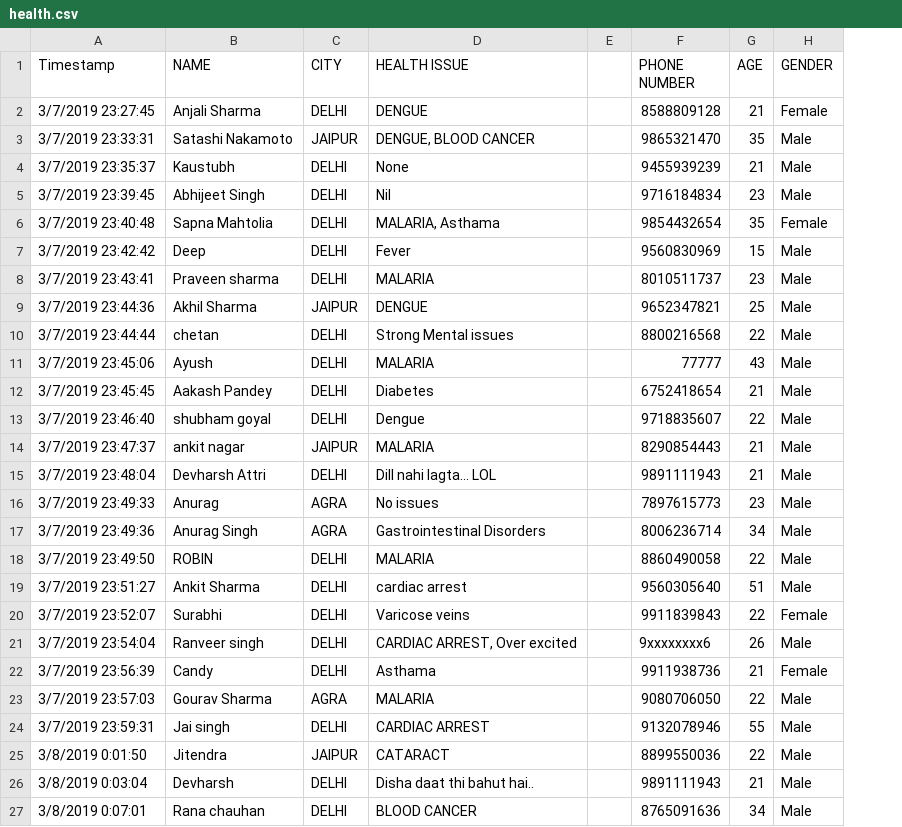
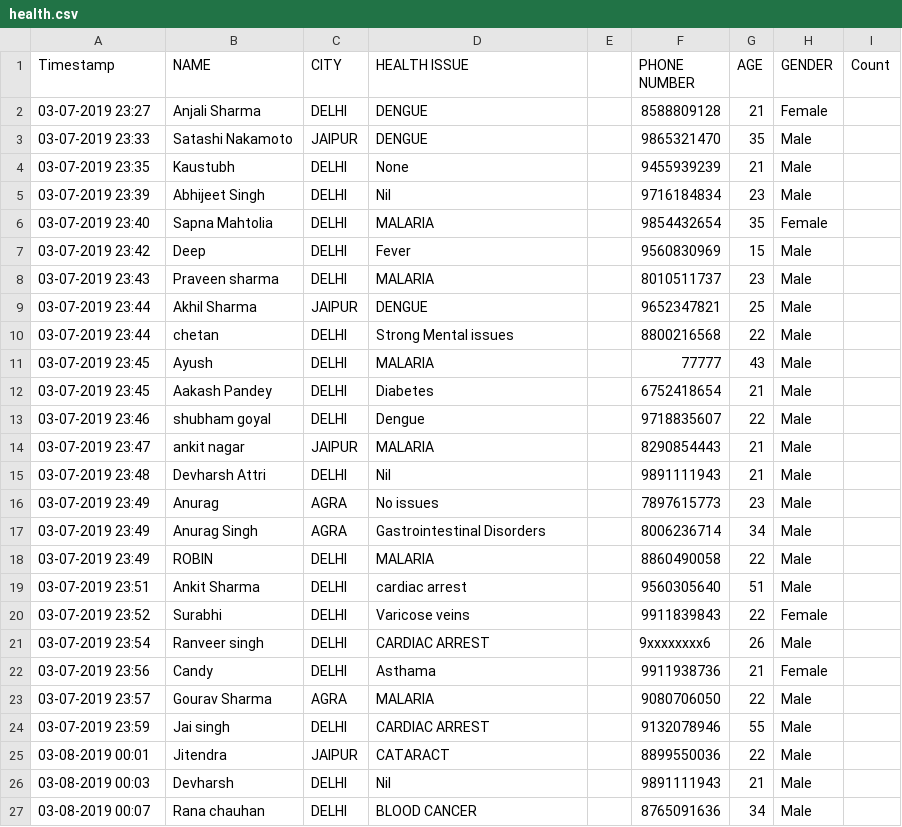
Before and after one commit to kaus2595/Machine-Learning, a CSV file: Matplotlib/health.csv, drawn as a sheet; only a part is shown; the diff covers the shown part only; the diff names each change by its address in the sheet, - before the commit and + after, or states it on an @@ line.

Commit message:
Matplotlib Update

```diff
--- a/Matplotlib/health.csv
+++ b/Matplotlib/health.csv
+column I (Count), empty
-A2 (Timestamp): 3/7/2019 23:27:45
+A2 (Timestamp): 03-07-2019 23:27
-A3 (Timestamp): 3/7/2019 23:33:31
+A3 (Timestamp): 03-07-2019 23:33
-D3 (HEALTH ISSUE): DENGUE, BLOOD CANCER
+D3 (HEALTH ISSUE): DENGUE
-A4 (Timestamp): 3/7/2019 23:35:37
+A4 (Timestamp): 03-07-2019 23:35
-A5 (Timestamp): 3/7/2019 23:39:45
+A5 (Timestamp): 03-07-2019 23:39
-A6 (Timestamp): 3/7/2019 23:40:48
+A6 (Timestamp): 03-07-2019 23:40
-D6 (HEALTH ISSUE): MALARIA, Asthama
+D6 (HEALTH ISSUE): MALARIA
-A7 (Timestamp): 3/7/2019 23:42:42
+A7 (Timestamp): 03-07-2019 23:42
-A8 (Timestamp): 3/7/2019 23:43:41
+A8 (Timestamp): 03-07-2019 23:43
-A9 (Timestamp): 3/7/2019 23:44:36
+A9 (Timestamp): 03-07-2019 23:44
-A10 (Timestamp): 3/7/2019 23:44:44
+A10 (Timestamp): 03-07-2019 23:44
-A11 (Timestamp): 3/7/2019 23:45:06
+A11 (Timestamp): 03-07-2019 23:45
-A12 (Timestamp): 3/7/2019 23:45:45
+A12 (Timestamp): 03-07-2019 23:45
-A13 (Timestamp): 3/7/2019 23:46:40
+A13 (Timestamp): 03-07-2019 23:46
-A14 (Timestamp): 3/7/2019 23:47:37
+A14 (Timestamp): 03-07-2019 23:47
-A15 (Timestamp): 3/7/2019 23:48:04
+A15 (Timestamp): 03-07-2019 23:48
-D15 (HEALTH ISSUE): Dill nahi lagta... LOL
+D15 (HEALTH ISSUE): Nil
-A16 (Timestamp): 3/7/2019 23:49:33
+A16 (Timestamp): 03-07-2019 23:49
-A17 (Timestamp): 3/7/2019 23:49:36
+A17 (Timestamp): 03-07-2019 23:49
-A18 (Timestamp): 3/7/2019 23:49:50
+A18 (Timestamp): 03-07-2019 23:49
-A19 (Timestamp): 3/7/2019 23:51:27
+A19 (Timestamp): 03-07-2019 23:51
-A20 (Timestamp): 3/7/2019 23:52:07
+A20 (Timestamp): 03-07-2019 23:52
-A21 (Timestamp): 3/7/2019 23:54:04
+A21 (Timestamp): 03-07-2019 23:54
-D21 (HEALTH ISSUE): CARDIAC ARREST, Over excited
+D21 (HEALTH ISSUE): CARDIAC ARREST
-A22 (Timestamp): 3/7/2019 23:56:39
+A22 (Timestamp): 03-07-2019 23:56
-A23 (Timestamp): 3/7/2019 23:57:03
+A23 (Timestamp): 03-07-2019 23:57
-A24 (Timestamp): 3/7/2019 23:59:31
+A24 (Timestamp): 03-07-2019 23:59
-A25 (Timestamp): 3/8/2019 0:01:50
+A25 (Timestamp): 03-08-2019 00:01
-A26 (Timestamp): 3/8/2019 0:03:04
+A26 (Timestamp): 03-08-2019 00:03
-D26 (HEALTH ISSUE): Disha daat thi bahut hai..
+D26 (HEALTH ISSUE): Nil
-A27 (Timestamp): 3/8/2019 0:07:01
+A27 (Timestamp): 03-08-2019 00:07
```
Also changed, not shown: 14 added rows and 25 edited cells elsewhere in this file, 2 other files.
